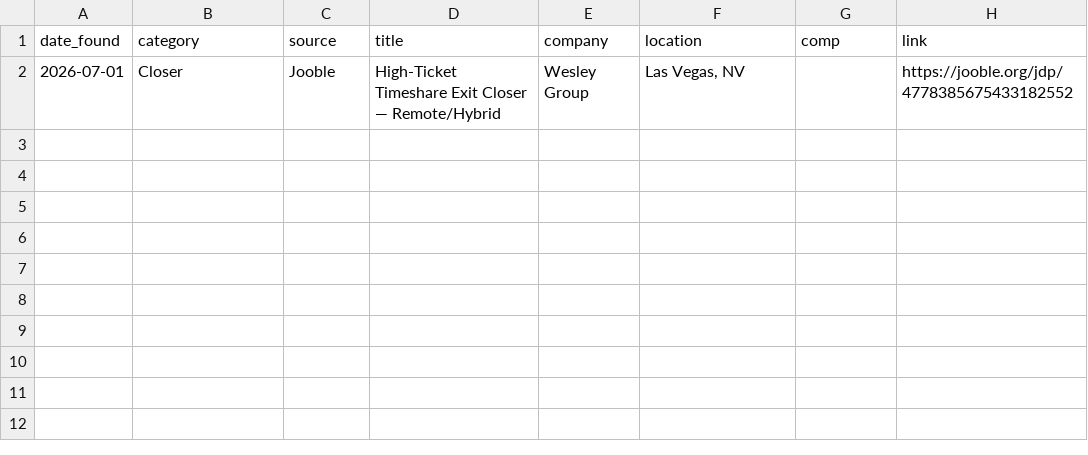
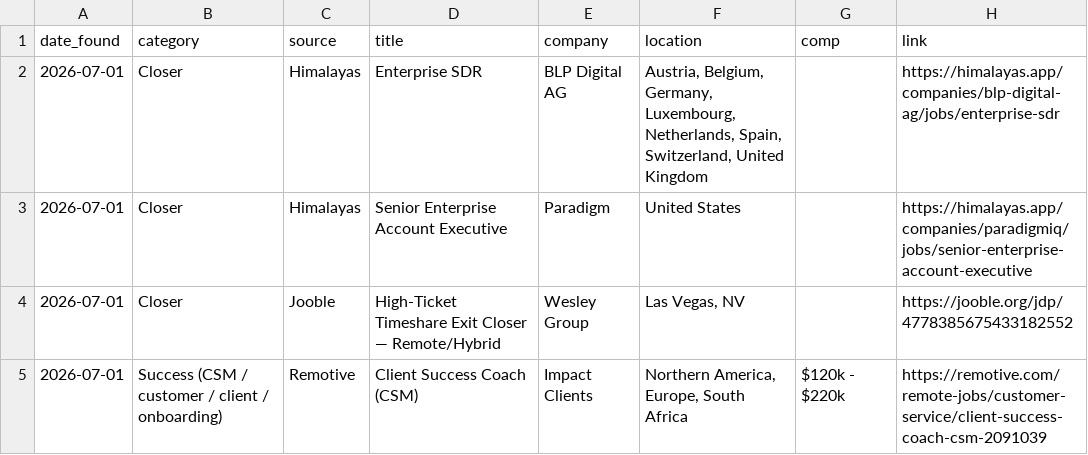
Before and after one commit to annaaimodel/better-prompt-ai-main, a CSV file: jobs/daily/2026-07-01.csv, drawn as a sheet; the diff names each change by its address in the sheet, - before the commit and + after, or states it on an @@ line.

```diff
--- a/jobs/daily/2026-07-01.csv
+++ b/jobs/daily/2026-07-01.csv
+row 2: 2026-07-01 | Closer | Himalayas | Enterprise SDR | BLP Digital AG | Austria, Belgium, Germany, Luxembourg, Netherlands, Spain, Switzerland, United Kingdom |  | https://himalayas.app/companies/blp-digital-ag/jobs/enterprise-sdr
+row 3: 2026-07-01 | Closer | Himalayas | Senior Enterprise Account Executive | Paradigm | United States |  | https://himalayas.app/companies/paradigmiq/jobs/senior-enterprise-account-executive
+row 5: 2026-07-01 | Success (CSM / customer / client / onboarding) | Remotive | Client Success Coach (CSM) | Impact Clients | Northern America, Europe, South Africa | $120k - $220k | https://remotive.com/remote-jobs/customer-service/client-success-coach-csm-2091039
```
Also changed, not shown: jobs/history.csv, 4 other files.
